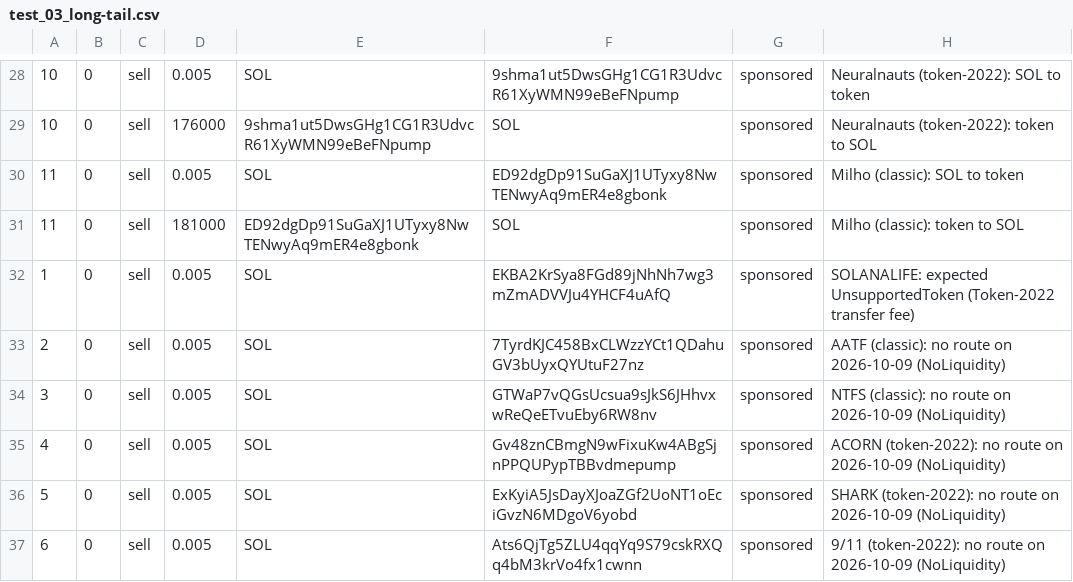
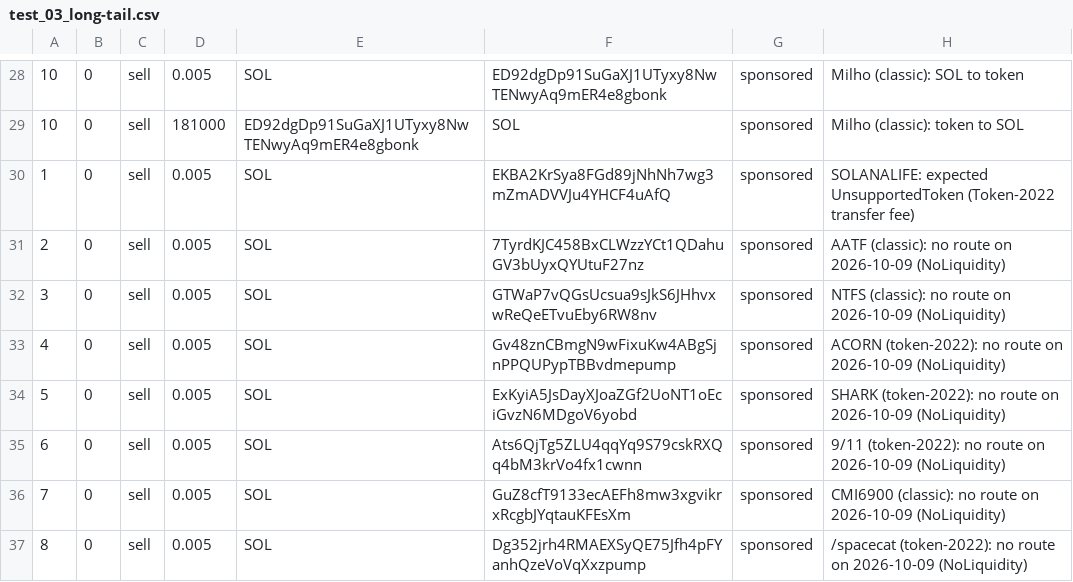
Before and after one commit to anxolin/solana-qos, a CSV file: scenarios/token-universe/test_03_long-tail.csv, drawn as a sheet; only a part is shown, gaps mark what is left out; the shorter side is filled out with more unchanged rows; removed rows and columns are numbered as before the commit, all else as after; the diff covers the shown part only; the diff names each change by its address in the sheet, - before the commit and + after, or states it on an @@ line.

```diff
--- a/scenarios/token-universe/test_03_long-tail.csv
+++ b/scenarios/token-universe/test_03_long-tail.csv
-F28: 9shma1ut5DwsGHg1CG1R3UdvcR61XyWMN99eBeFNpump
+F28: ED92dgDp91SuGaXJ1UTyxy8NwTENwyAq9mER4e8gbonk
-H28: Neuralnauts (token-2022): SOL to token
+H28: Milho (classic): SOL to token
-D29: 176000
+D29: 181000
-E29: 9shma1ut5DwsGHg1CG1R3UdvcR61XyWMN99eBeFNpump
+E29: ED92dgDp91SuGaXJ1UTyxy8NwTENwyAq9mER4e8gbonk
-H29: Neuralnauts (token-2022): token to SOL
+H29: Milho (classic): token to SOL
-row 30: 11 | 0 | sell | 0.005 | SOL | ED92dgDp91SuGaXJ1UTyxy8NwTENwyAq9mER4e8gbonk | sponsored | Milho (classic): SOL to token
-row 31: 11 | 0 | sell | 181000 | ED92dgDp91SuGaXJ1UTyxy8NwTENwyAq9mER4e8gbonk | SOL | sponsored | Milho (classic): token to SOL
```
Also changed, not shown: 4 added rows, 3 removed rows and 84 edited cells elsewhere in this file, 27 other files.
